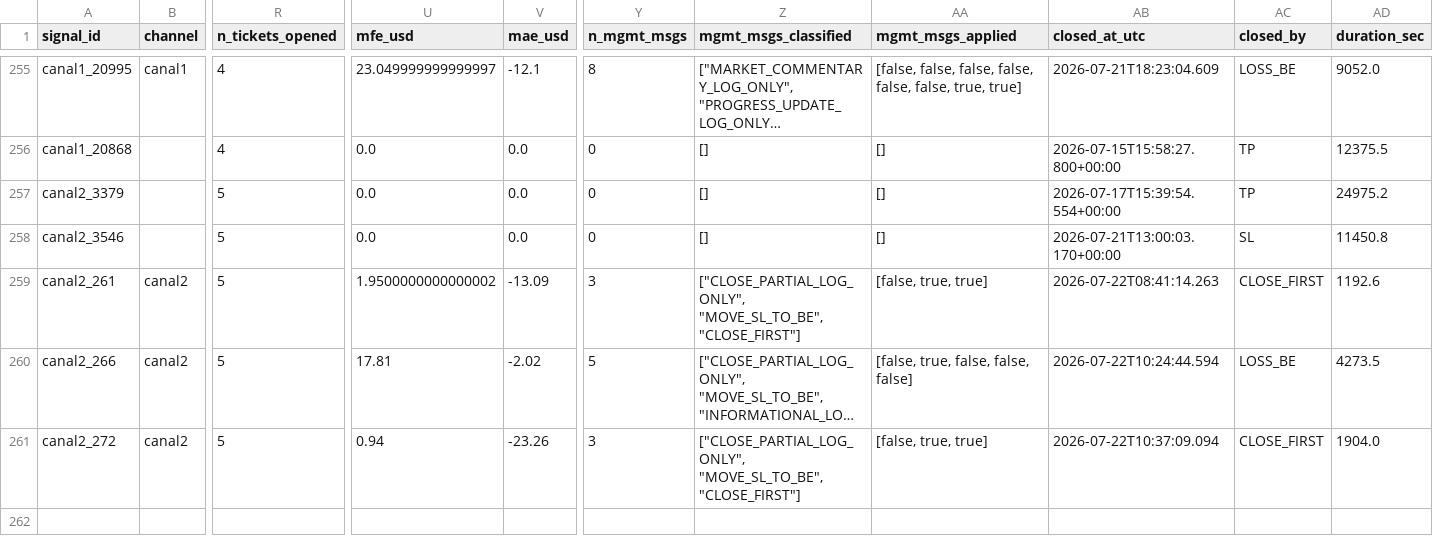
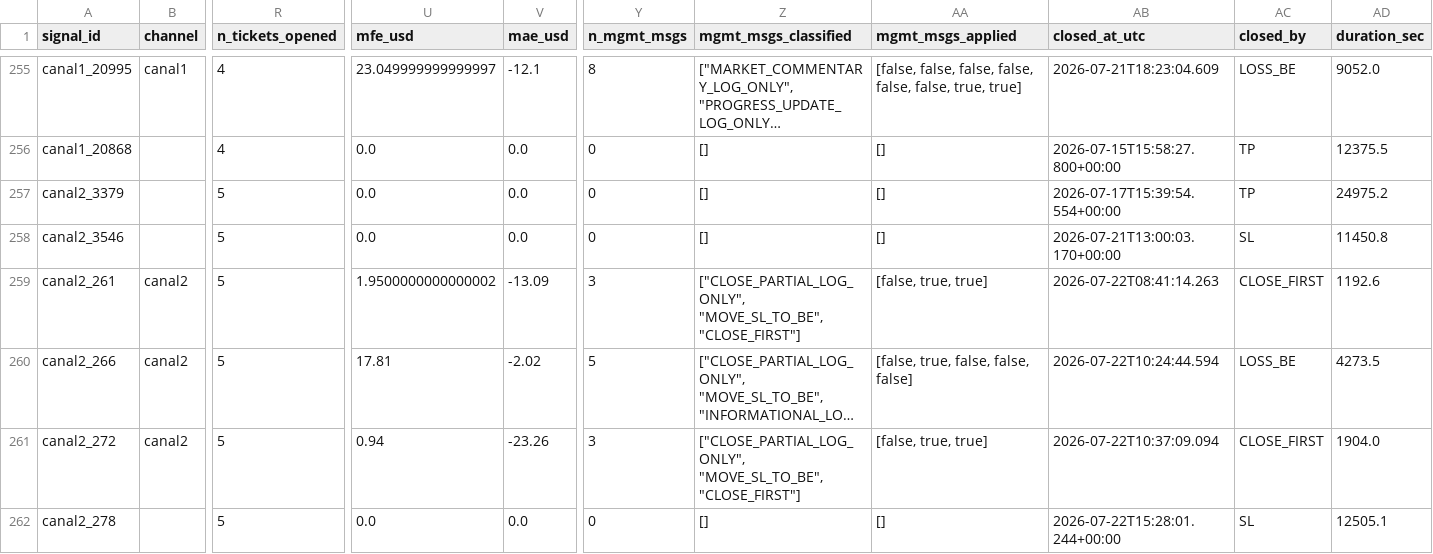
Before and after one commit to Jose-BF/telegram-signal-copier, a CSV file: data/trade_journal.csv, drawn as a sheet; only a part is shown, gaps mark what is left out; long unchanged cells end in …; rows hold the shown columns only; the diff names each change by its address in the sheet, - before the commit and + after, or states it on an @@ line.

Commit message:
data: recovery before startup 2026-07-22

```diff
--- a/data/trade_journal.csv
+++ b/data/trade_journal.csv
+row 262: canal2_278 |  | 5 | 0.0 | 0.0 | 0 | [] | [] | 2026-07-22T15:28:01.244+00:00 | SL | 12505.1
```
Also changed, not shown: 1 other file.
